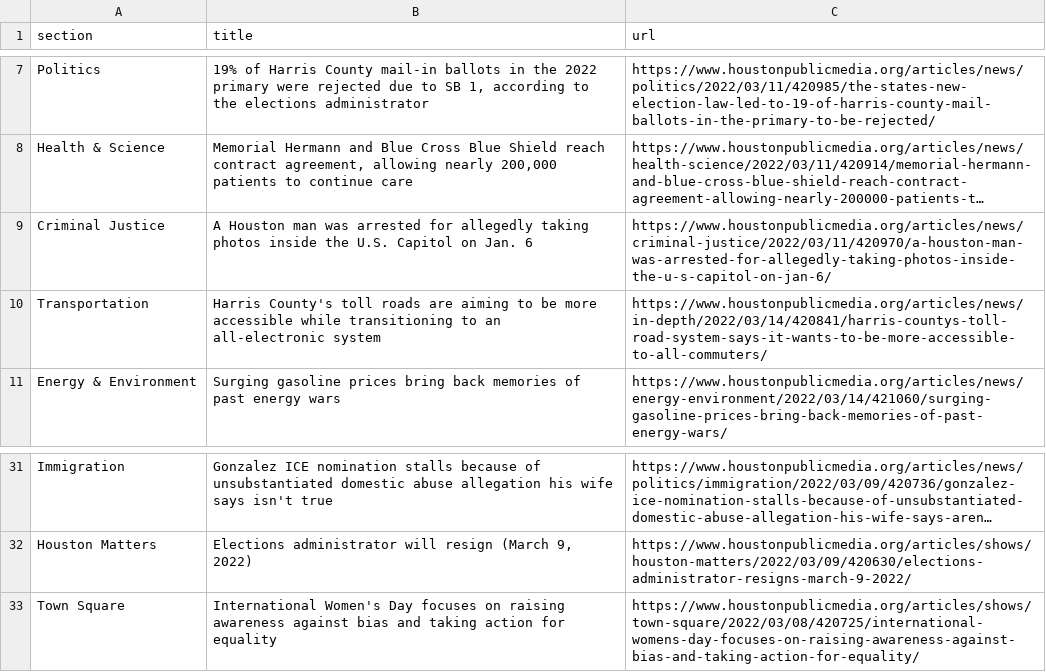
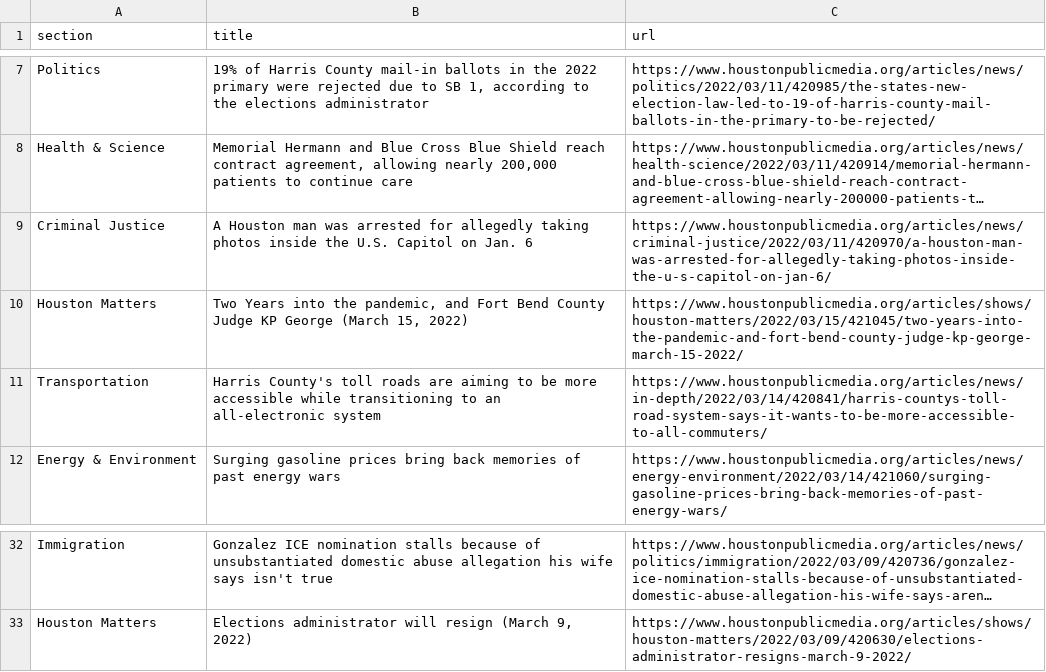
Before and after one commit to jessieblaeser/Autoscraper-Houston-NPR, a CSV file: npr.csv, drawn as a sheet; only a part is shown, gaps mark what is left out; long unchanged cells end in …; removed rows and columns are numbered as before the commit, all else as after; the diff names each change by its address in the sheet, - before the commit and + after, or states it on an @@ line.

```diff
--- a/npr.csv
+++ b/npr.csv
+row 10: Houston Matters | Two Years into the pandemic, and Fort Bend County Judge KP George (March 15, 2022) | https://www.houstonpublicmedia.org/articles/shows/houston-matters/2022/03/15/421045/two-years-into-the-pandemic-and-fort-bend-county-judge-kp-george-march-15-2022/
-row 33: Town Square | International Women's Day focuses on raising awareness against bias and taking action for equality | https://www.houstonpublicmedia.org/articles/shows/town-square/2022/03/08/420725/international-womens-day-focuses-on-raising-awareness-against-bias-and-taking-action-for-equality/
```
